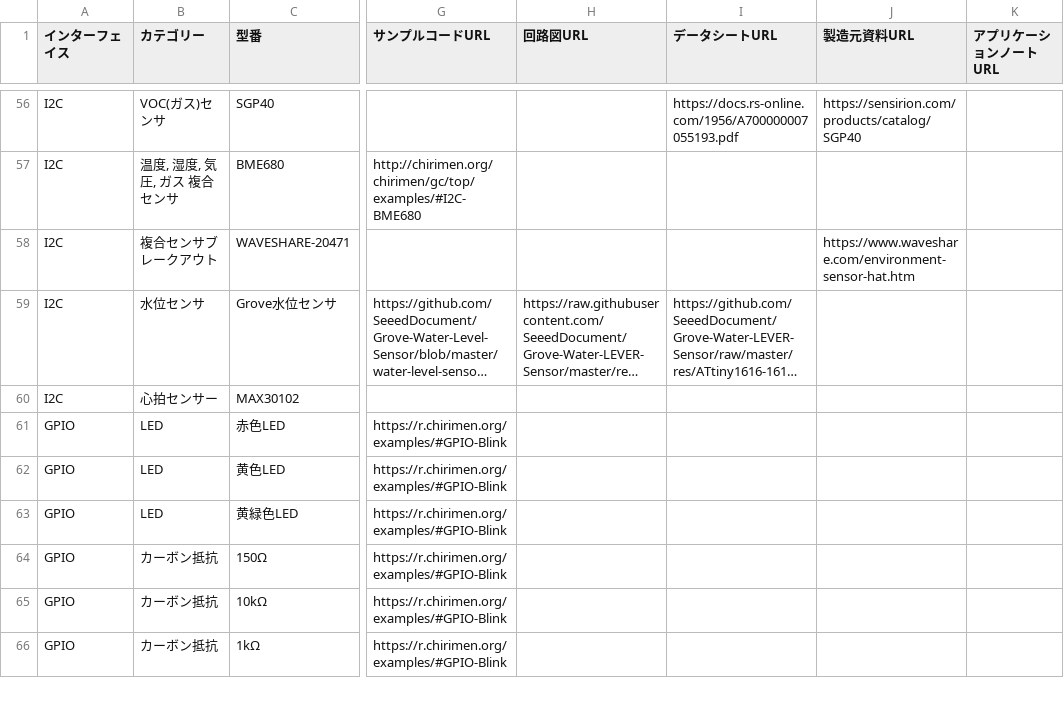
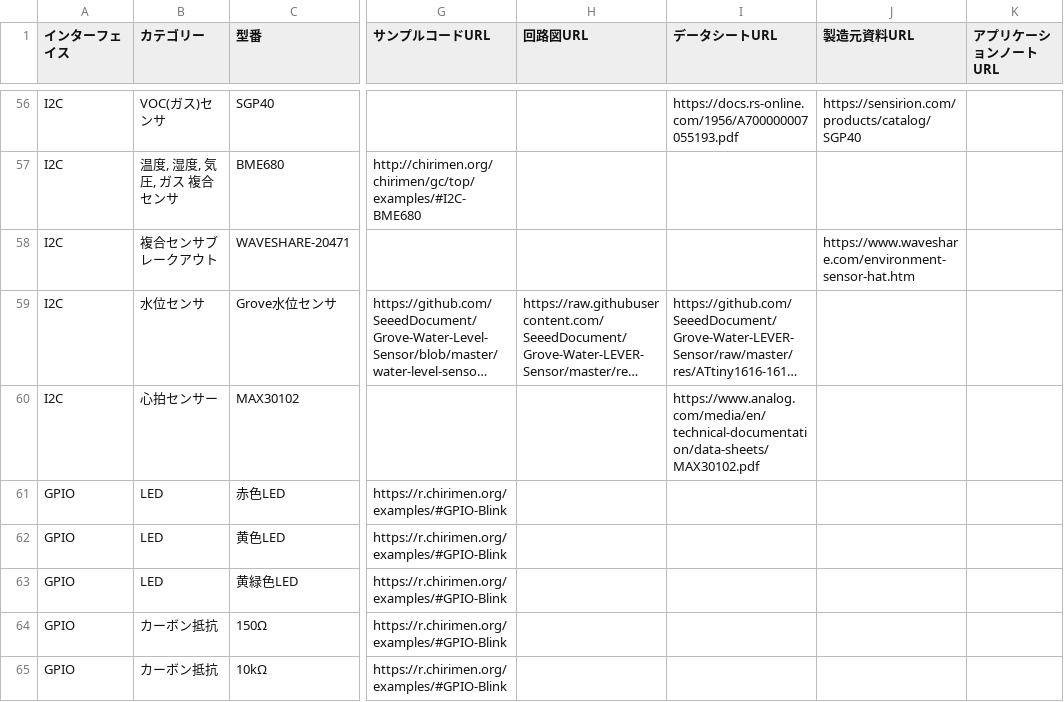
Before and after one commit to chirimen-oh/chirimen.org, a CSV file: _data/partslist.csv, drawn as a sheet; only a part is shown, gaps mark what is left out; the shorter side is filled out with more unchanged rows; long unchanged cells end in …; the diff names each change by its address in the sheet, - before the commit and + after, or states it on an @@ line.

Commit message:
add MAX30102 heart rate sensor entry with data sheet link

```diff
--- a/_data/partslist.csv
+++ b/_data/partslist.csv
-I60 (データシートURL): (empty)
+I60 (データシートURL): https://www.analog.com/media/en/technical-documentation/data-sheets/MAX30102.pdf
```
